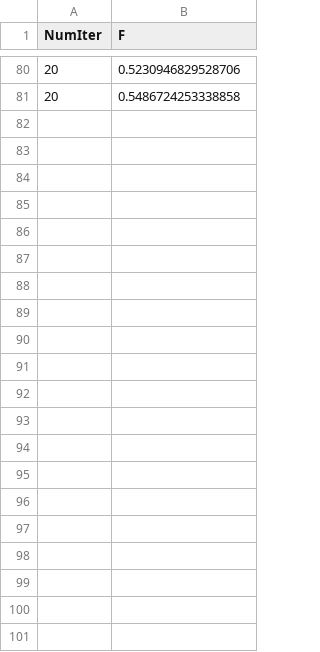
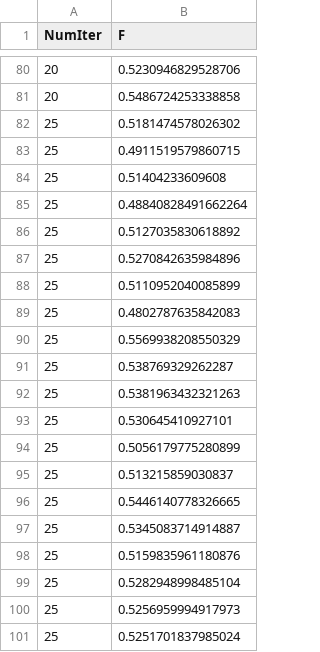
Before and after one commit to hockeybuggy/twitter-sentiment, a CSV file: paper/figures/overfitting.csv, drawn as a sheet; only a part is shown, gaps mark what is left out.

```diff
--- a/paper/figures/overfitting.csv
+++ b/paper/figures/overfitting.csv
@@ -81 +81,21 @@
 20, 0.5486724253338858
+25, 0.5181474578026302
+25, 0.4911519579860715
+25, 0.51404233609608
+25, 0.48840828491662264
+25, 0.5127035830618892
+25, 0.5270842635984896
+25, 0.5110952040085899
+25, 0.4802787635842083
+25, 0.5569938208550329
+25, 0.538769329262287
+25, 0.5381963432321263
+25, 0.530645410927101
+25, 0.5056179775280899
+25, 0.513215859030837
+25, 0.5446140778326665
+25, 0.5345083714914887
+25, 0.5159835961180876
+25, 0.5282948998485104
+25, 0.5256959994917973
+25, 0.5251701837985024
```
Also changed, not shown: 1 other file.
